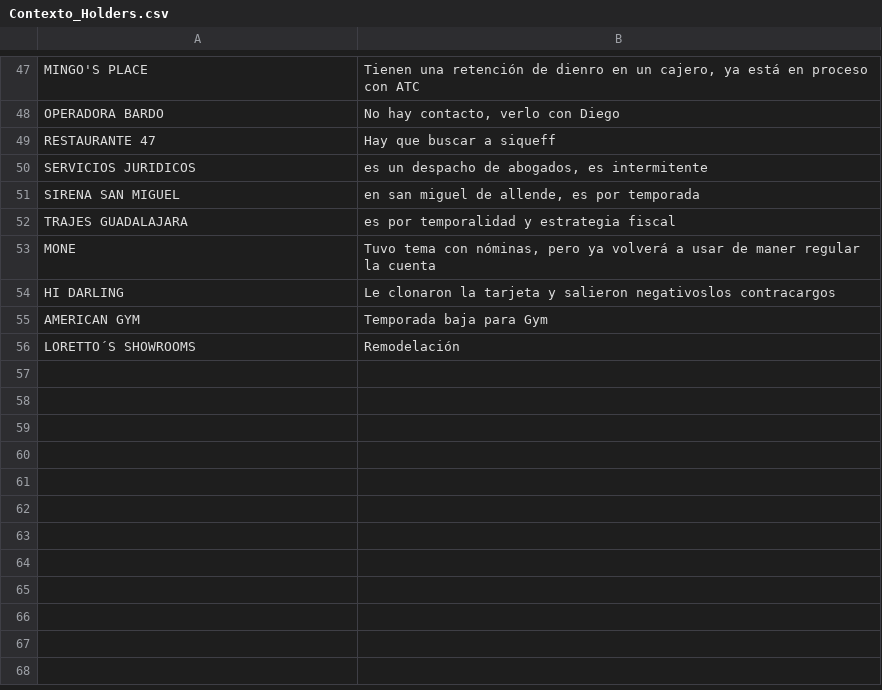
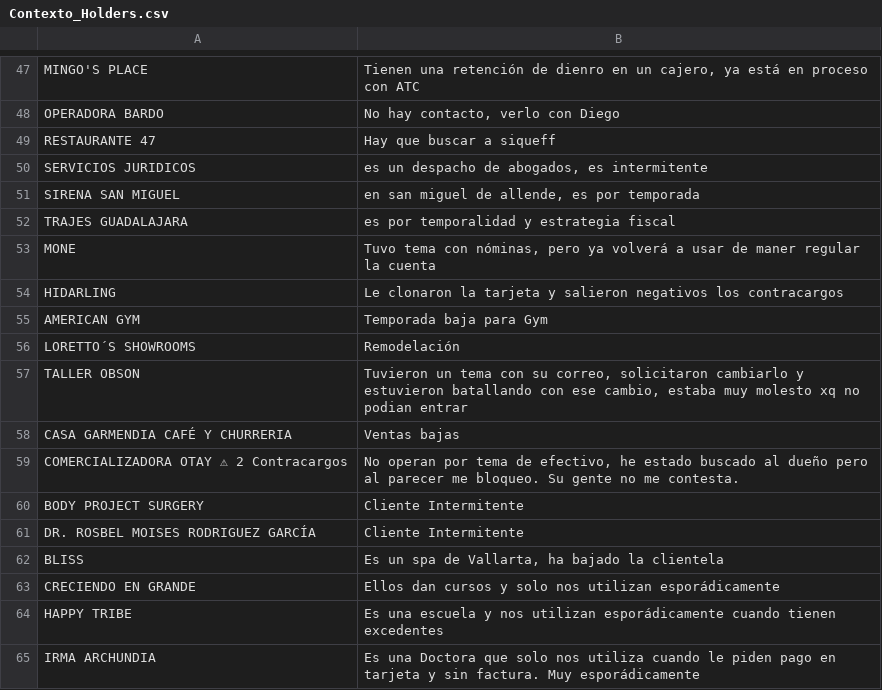
Before and after one commit to muresbrian/proyecci-n-pw, a CSV file: webapp/Reportes_Individuales_CSV/Contexto_Holders.csv, drawn as a sheet; only a part is shown, gaps mark what is left out; the diff names each change by its address in the sheet, - before the commit and + after, or states it on an @@ line.

Commit message:
Actualizacion automatica de reportes

```diff
--- a/webapp/Reportes_Individuales_CSV/Contexto_Holders.csv
+++ b/webapp/Reportes_Individuales_CSV/Contexto_Holders.csv
-A54: HI DARLING
+A54: HIDARLING
-B54: …y salieron negativoslos contracargos
+B54: …y salieron negativos los contracargos
+row 57: TALLER OBSON | Tuvieron un tema con su correo, solicitaron cambiarlo y estuvieron batallando con ese cambio, estaba muy molesto xq no podian entrar
+row 58: CASA GARMENDIA CAFÉ Y CHURRERIA | Ventas bajas
+row 59: COMERCIALIZADORA OTAY ⚠ 2 Contracargos | No operan por tema de efectivo, he estado buscado al dueño pero al parecer me bloqueo. Su gente no me contesta.
+row 60: BODY PROJECT SURGERY | Cliente Intermitente
+row 61: DR. ROSBEL MOISES RODRIGUEZ GARCÍA | Cliente Intermitente
+row 62: BLISS | Es un spa de Vallarta, ha bajado la clientela
+row 63: CRECIENDO EN GRANDE | Ellos dan cursos y solo nos utilizan esporádicamente
+row 64: HAPPY TRIBE | Es una escuela y nos utilizan esporádicamente cuando tienen excedentes
+row 65: IRMA ARCHUNDIA | Es una Doctora que solo nos utiliza cuando le piden pago en tarjeta y sin factura. Muy esporádicamente
```
